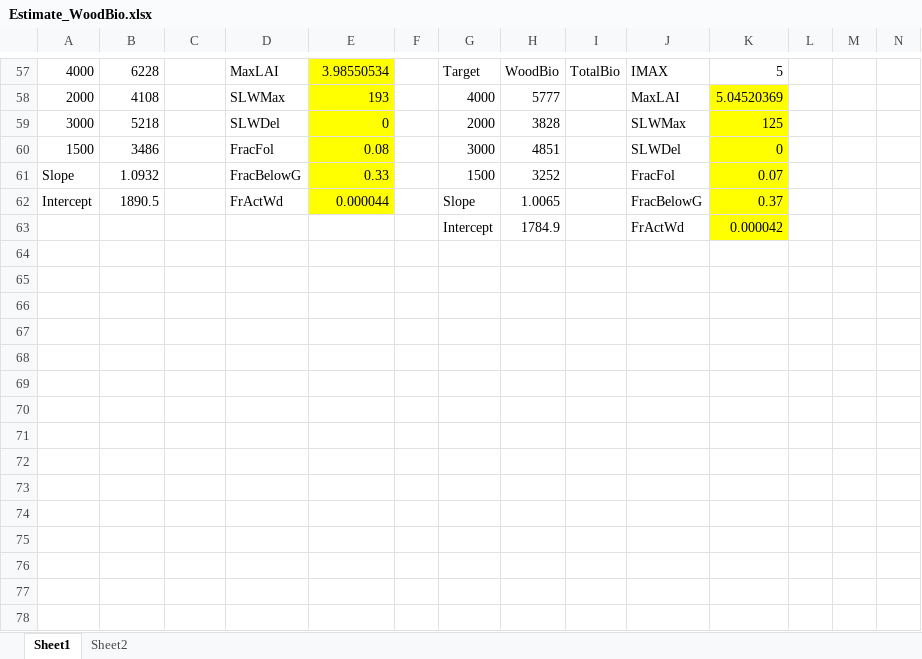
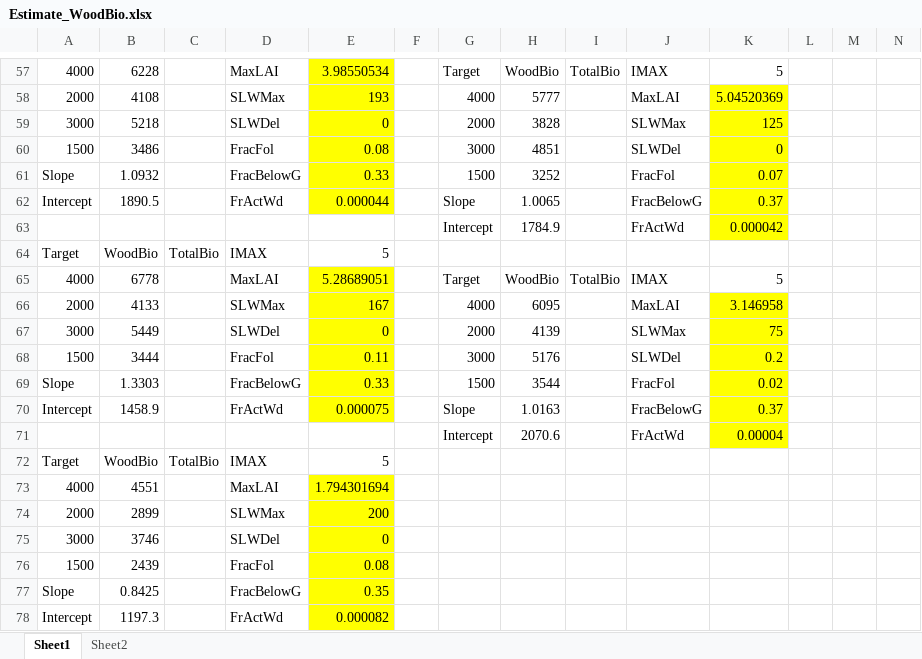
Before and after one commit to LANDIS-II-Foundation/Extension-PnET-Succession, an Excel workbook: deploy/docs/Estimate_WoodBio.xlsx, sheet Sheet1, drawn as a sheet; only a part is shown, gaps mark what is left out; values as stored, in another font and other column widths than the file's, no borders; charts and pictures not drawn; rows hold the shown columns only; the diff covers the shown part only; the diff names each change by its address in the sheet, - before the commit and + after, or states it on an @@ line.

```diff
--- a/deploy/docs/Estimate_WoodBio.xlsx (sheet Sheet1)
+++ b/deploy/docs/Estimate_WoodBio.xlsx (sheet Sheet1)
+row 64: Target | WoodBio | TotalBio | IMAX | 5
+row 65: 4000 | 6778 |  | MaxLAI | 5.28689051 |  | Target | WoodBio | TotalBio | IMAX | 5
+row 66: 2000 | 4133 |  | SLWMax | 167 |  | 4000 | 6095 |  | MaxLAI | 3.146958
+row 67: 3000 | 5449 |  | SLWDel | 0 |  | 2000 | 4139 |  | SLWMax | 75
+row 68: 1500 | 3444 |  | FracFol | 0.11 |  | 3000 | 5176 |  | SLWDel | 0.2
+row 69: Slope | 1.3303 |  | FracBelowG | 0.33 |  | 1500 | 3544 |  | FracFol | 0.02
+row 70: Intercept | 1458.9 |  | FrActWd | 0.000075 |  | Slope | 1.0163 |  | FracBelowG | 0.37
+row 71:  |  |  |  |  |  | Intercept | 2070.6 |  | FrActWd | 0.00004
+row 72: Target | WoodBio | TotalBio | IMAX | 5
+row 73: 4000 | 4551 |  | MaxLAI | 1.794301694
+row 74: 2000 | 2899 |  | SLWMax | 200
+row 75: 3000 | 3746 |  | SLWDel | 0
+row 76: 1500 | 2439 |  | FracFol | 0.08
+row 77: Slope | 0.8425 |  | FracBelowG | 0.35
+row 78: Intercept | 1197.3 |  | FrActWd | 0.000082
```
Also changed, not shown: 4 added rows, 4 removed rows and 182 edited cells elsewhere in this sheet, sheet Sheet2, charts or pictures, deploy/docs/PnET-Succession function worksheet v4.1_MaxLAItesting.BRS_BRM.xlsx, 10 other files.
